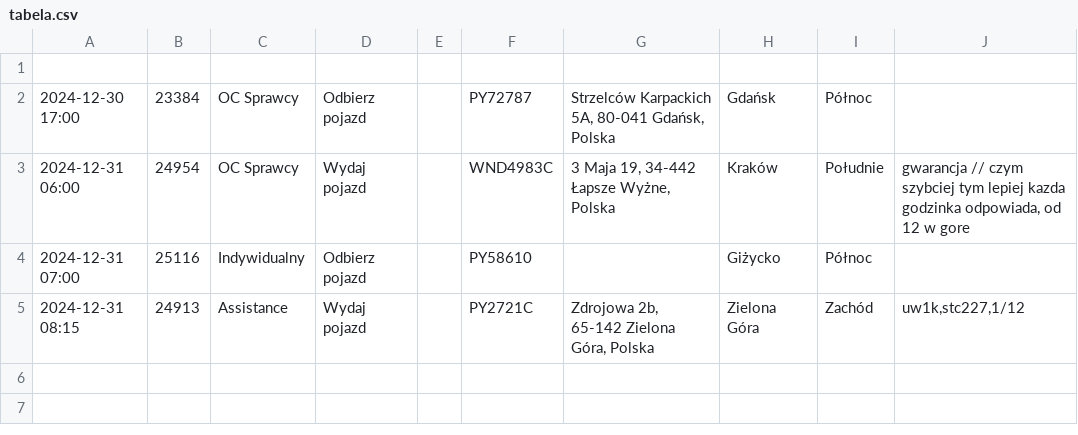
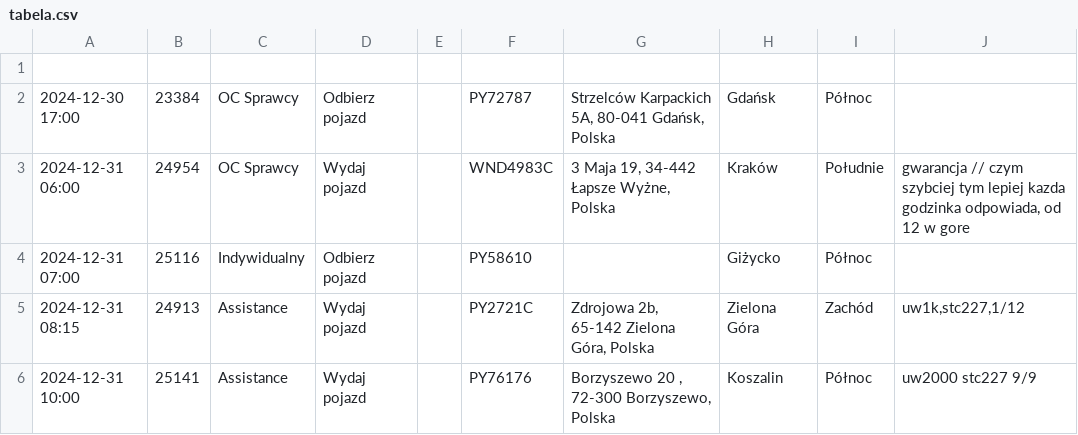
Before and after one commit to chojnacky/chojnacky.github.io, a CSV file: tabela.csv, drawn as a sheet; the diff names each change by its address in the sheet, - before the commit and + after, or states it on an @@ line.

Commit message:
Dodanie lub aktualizacja pliku tabela.csv

```diff
--- a/tabela.csv
+++ b/tabela.csv
+row 6: 2024-12-31 10:00 | 25141 | Assistance | Wydaj pojazd |  | PY76176 | Borzyszewo 20 , 72-300 Borzyszewo, Polska | Koszalin | Północ | uw2000 stc227 9/9
```
